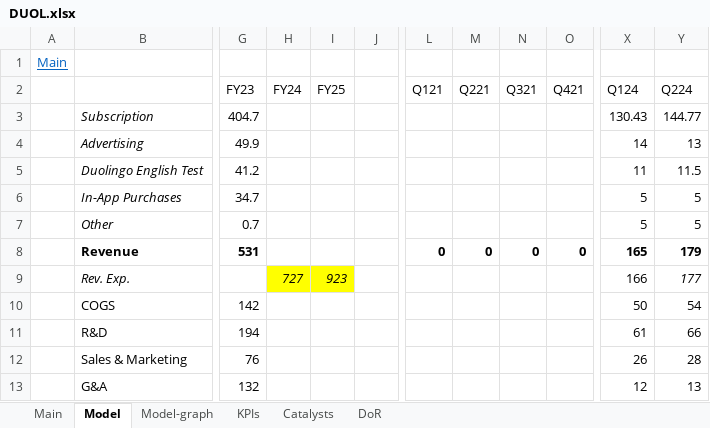
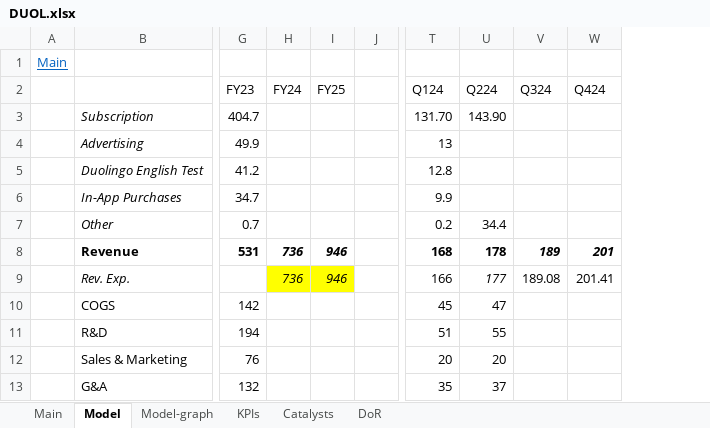
Before and after one commit to simonburghardt1/models, an Excel workbook: Business - Technology Services/DUOL.xlsx, sheet Model, drawn as a sheet; only a part is shown, gaps mark what is left out; values as stored, in another font and other column widths than the file's, no borders; removed rows and columns are numbered as before the commit, all else as after; the diff covers the shown part only; the diff names each change by its address in the sheet, - before the commit and + after, or states it on an @@ line.

Commit message:
DUOL

```diff
--- a/Business - Technology Services/DUOL.xlsx (sheet Model)
+++ b/Business - Technology Services/DUOL.xlsx (sheet Model)
-column L (Q121), row 8: 0
-column M (Q221), row 8: 0
-column N (Q321), row 8: 0
-column O (Q421), row 8: 0
+column V (Q324), rows 8-9: 189 | 189.08
+column W (Q424), rows 8-9: 201 | 201.41
-T3 (Q124): 130.43
+T3 (Q124): 131.70
-U3 (Q224): 144.77
+U3 (Q224): 143.90
-T4 (Q124): 14
+T4 (Q124): 13
-U4 (Q224): 13
+U4 (Q224): (empty)
-T5 (Q124): 11
+T5 (Q124): 12.8
-U5 (Q224): 11.5
+U5 (Q224): (empty)
-T6 (Q124): 5
+T6 (Q124): 9.9
-U6 (Q224): 5
+U6 (Q224): (empty)
-T7 (Q124): 5
+T7 (Q124): 0.2
-U7 (Q224): 5
+U7 (Q224): 34.4
-H8 (FY24): (empty)
+H8 (FY24): 736
-I8 (FY25): (empty)
+I8 (FY25): 946
-T8 (Q124): 165
+T8 (Q124): 168
-U8 (Q224): 179
+U8 (Q224): 178
-H9 (FY24): 727
+H9 (FY24): 736
-I9 (FY25): 923
+I9 (FY25): 946
-T10 (Q124): 50
+T10 (Q124): 45
-U10 (Q224): 54
+U10 (Q224): 47
-T11 (Q124): 61
+T11 (Q124): 51
-U11 (Q224): 66
+U11 (Q224): 55
-T12 (Q124): 26
+T12 (Q124): 20
-U12 (Q224): 28
+U12 (Q224): 20
-T13 (Q124): 12
+T13 (Q124): 35
-U13 (Q224): 13
+U13 (Q224): 37
```
Also changed, not shown: 86 edited cells and cell formats elsewhere in this sheet, sheet Main, sheet KPIs, formulas that keep their value, charts or pictures.
